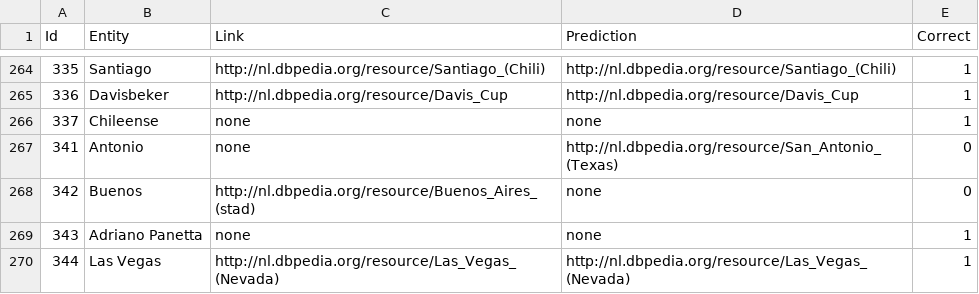
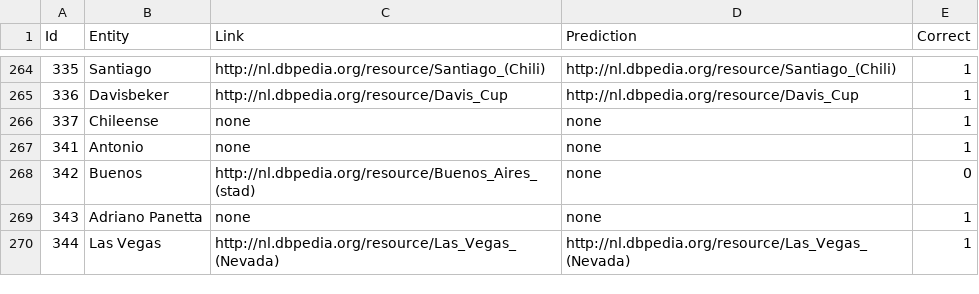
Before and after one commit to KBNLresearch/dac-web, a CSV file: predictions.csv, drawn as a sheet; only a part is shown, gaps mark what is left out; the diff covers the shown part only.

```diff
--- a/predictions.csv
+++ b/predictions.csv
@@ -266,3 +266,3 @@ Id	Entity	Link	Prediction	Correct
 337	Chileense	none	none	1	
-341	Antonio	none	http://nl.dbpedia.org/resource/San_Antonio_(Texas)	0	
+341	Antonio	none	none	1	
 342	Buenos	http://nl.dbpedia.org/resource/Buenos_Aires_(stad)	none	0	
```
Also changed, not shown: 24 edited cells elsewhere in this file.
